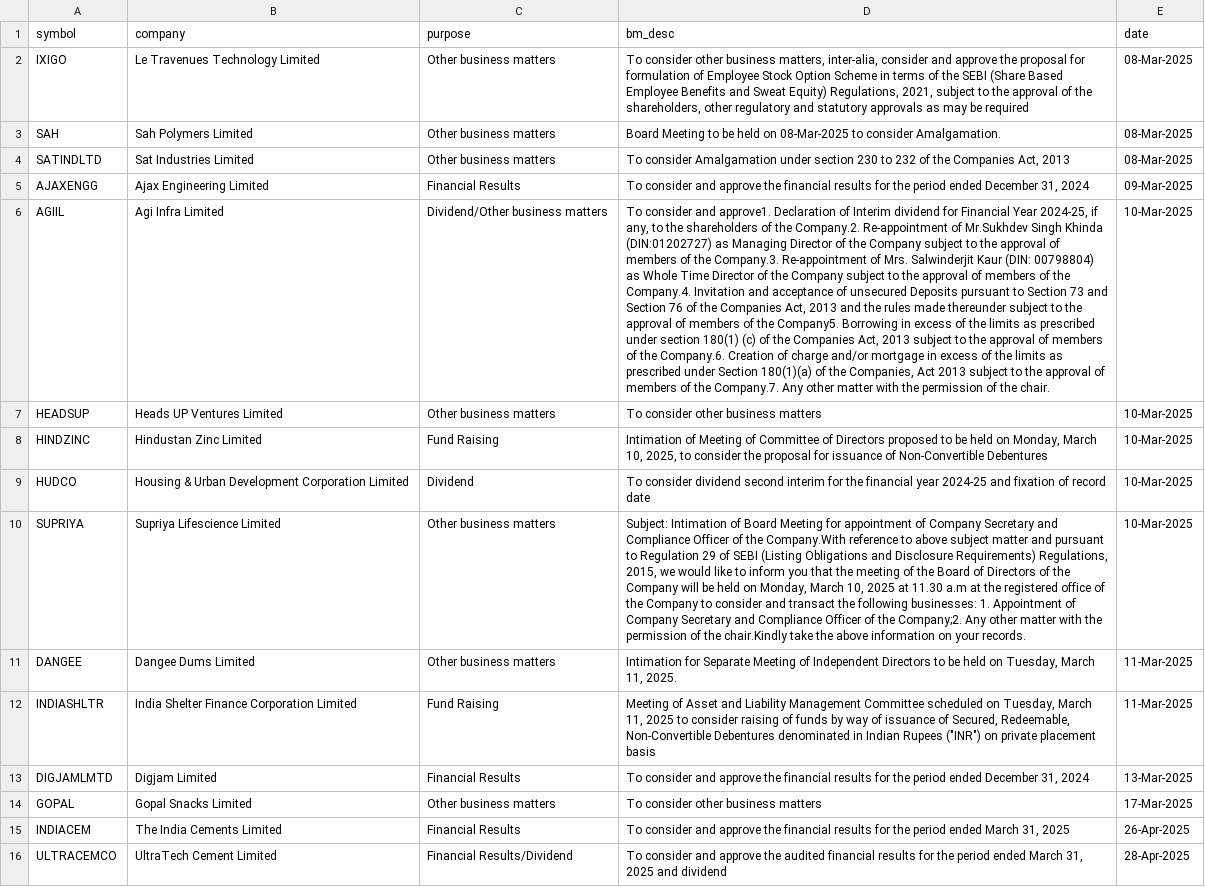
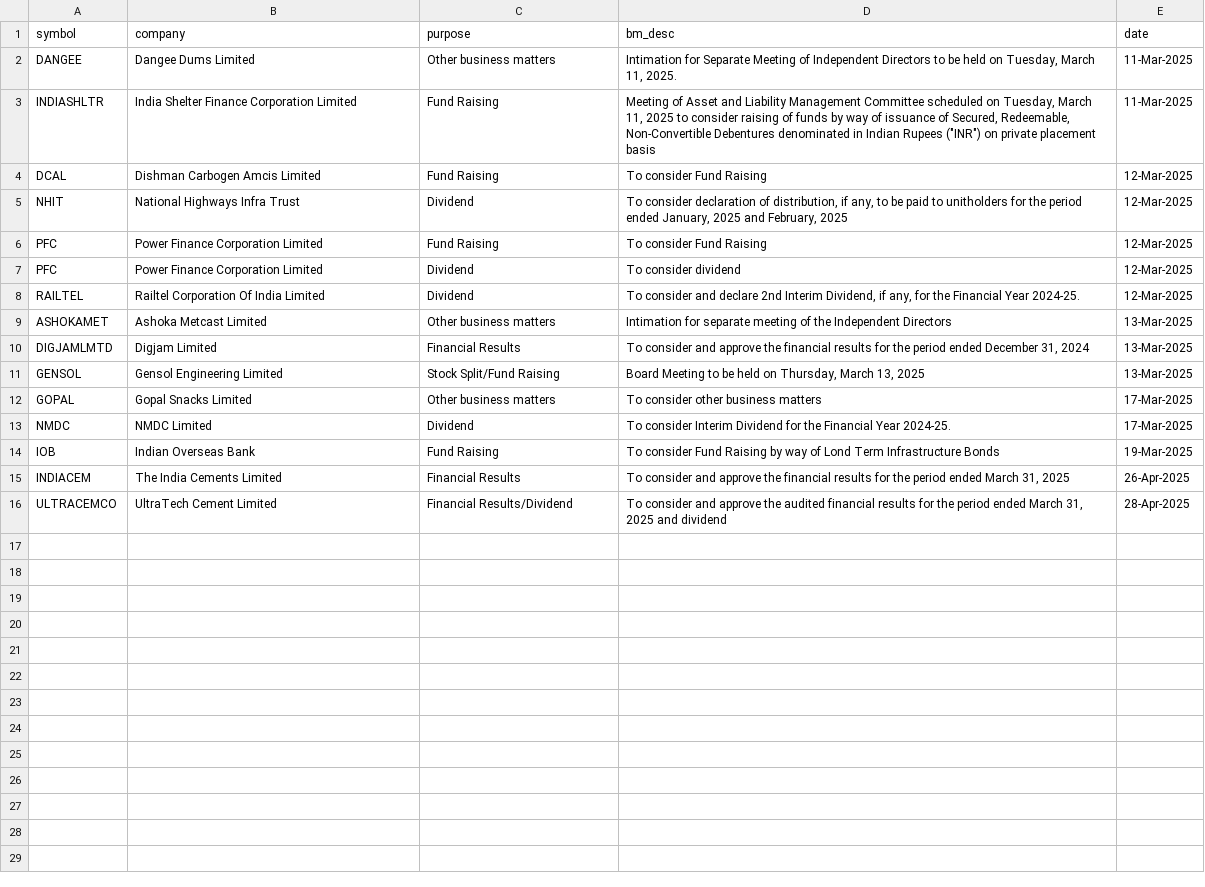
Before and after one commit to tsrajpurohit/event, a CSV file: nse_events.csv, drawn as a sheet; removed rows and columns are numbered as before the commit, all else as after; the diff names each change by its address in the sheet, - before the commit and + after, or states it on an @@ line.

```diff
--- a/nse_events.csv
+++ b/nse_events.csv
-row 2: IXIGO | Le Travenues Technology Limited | Other business matters | To consider other business matters, inter-alia, consider and approve the proposal for formulation of Employee Stock Option Scheme in terms of the SEBI (Share Based Employee Benefits and Sweat Equity) Regulations, 2021, subject to the approval of the shareholders, other regulatory and statutory approvals as may be required | 08-Mar-2025
-row 3: SAH | Sah Polymers Limited | Other business matters | Board Meeting to be held on 08-Mar-2025 to consider Amalgamation. | 08-Mar-2025
-row 4: SATINDLTD | Sat Industries Limited | Other business matters | To consider Amalgamation under section 230 to 232 of the Companies Act, 2013 | 08-Mar-2025
-row 5: AJAXENGG | Ajax Engineering Limited | Financial Results | To consider and approve the financial results for the period ended December 31, 2024 | 09-Mar-2025
-row 6: AGIIL | Agi Infra Limited | Dividend/Other business matters | To consider and approve1. Declaration of Interim dividend for Financial Year 2024-25, if any, to the shareholders of the Company.2. Re-appointment of Mr.Sukhdev Singh Khinda (DIN:01202727) as Managing Director of the Company subject to the approval of members of the Company.3. Re-appointment of Mrs. Salwinderjit Kaur (DIN: 00798804) as Whole Time Director of the Company subject to the approval of members of the Company.4. Invitation and acceptance of unsecured Deposits pursuant to Section 73 and Section 76 of the Companies Act, 2013 and the rules made thereunder subject to the approval of members of the Company5. Borrowing in excess of the limits as prescribed under section 180(1) (c) of the Companies Act, 2013 subject to the approval of members of the Company.6. Creation of charge and/or mortgage in excess of the limits as prescribed under Section 180(1)(a) of the Companies, Act 2013 subject to the approval of members of the Company.7. Any other matter with the permission of the chair. | 10-Mar-2025
-row 7: HEADSUP | Heads UP Ventures Limited | Other business matters | To consider other business matters | 10-Mar-2025
-row 8: HINDZINC | Hindustan Zinc Limited | Fund Raising | Intimation of Meeting of Committee of Directors proposed to be held on Monday, March 10, 2025, to consider the proposal for issuance of Non-Convertible Debentures | 10-Mar-2025
-row 9: HUDCO | Housing & Urban Development Corporation Limited | Dividend | To consider dividend second interim for the financial year 2024-25 and fixation of record date | 10-Mar-2025
-row 10: SUPRIYA | Supriya Lifescience Limited | Other business matters | Subject: Intimation of Board Meeting for appointment of Company Secretary and Compliance Officer of the Company.With reference to above subject matter and pursuant to Regulation 29 of SEBI (Listing Obligations and Disclosure Requirements) Regulations, 2015, we would like to inform you that the meeting of the Board of Directors of the Company will be held on Monday, March 10, 2025 at 11.30 a.m at the registered office of the Company to consider and transact the following businesses: 1. Appointment of Company Secretary and Compliance Officer of the Company;2. Any other matter with the permission of the chair.Kindly take the above information on your records. | 10-Mar-2025
+row 4: DCAL | Dishman Carbogen Amcis Limited | Fund Raising | To consider Fund Raising | 12-Mar-2025
+row 5: NHIT | National Highways Infra Trust | Dividend | To consider declaration of distribution, if any, to be paid to unitholders for the period ended January, 2025 and February, 2025 | 12-Mar-2025
+row 6: PFC | Power Finance Corporation Limited | Fund Raising | To consider Fund Raising | 12-Mar-2025
+row 7: PFC | Power Finance Corporation Limited | Dividend | To consider dividend | 12-Mar-2025
+row 8: RAILTEL | Railtel Corporation Of India Limited | Dividend | To consider and declare 2nd Interim Dividend, if any, for the Financial Year 2024-25. | 12-Mar-2025
+row 9: ASHOKAMET | Ashoka Metcast Limited | Other business matters | Intimation for separate meeting of the Independent Directors | 13-Mar-2025
+row 11: GENSOL | Gensol Engineering Limited | Stock Split/Fund Raising | Board Meeting to be held on Thursday, March 13, 2025 | 13-Mar-2025
+row 13: NMDC | NMDC Limited | Dividend | To consider Interim Dividend for the Financial Year 2024-25. | 17-Mar-2025
+row 14: IOB | Indian Overseas Bank | Fund Raising | To consider Fund Raising by way of Lond Term Infrastructure Bonds | 19-Mar-2025
```
Also changed, not shown: block_deals.csv, bulk_deals.csv.
